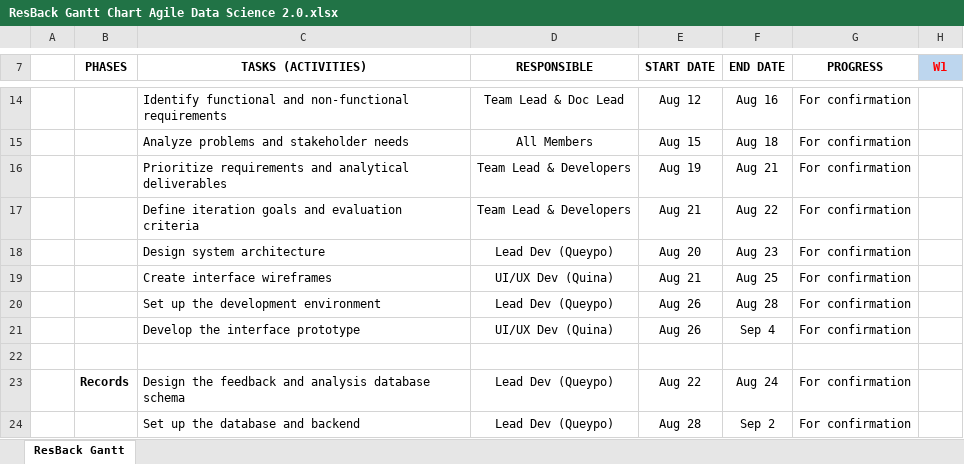
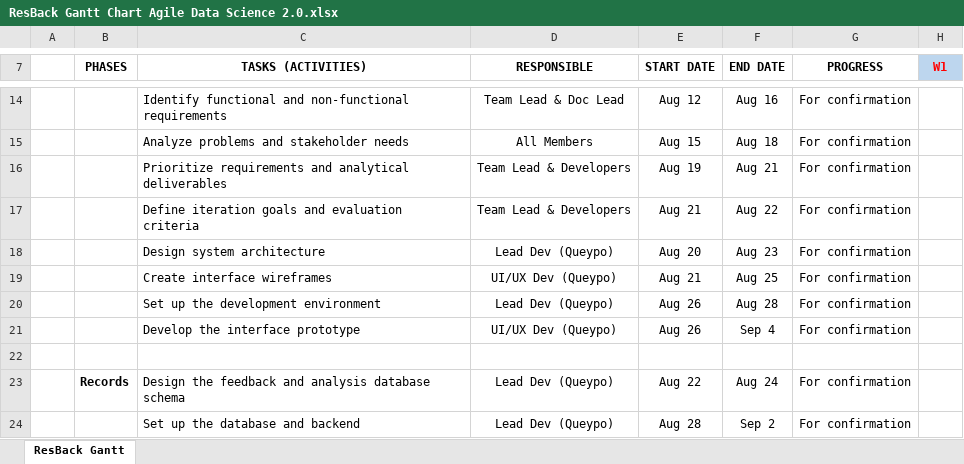
Before and after one commit to Joshua12393/resback-system, an Excel workbook: output/gantt-chart-revised/ResBack Gantt Chart Agile Data Science 2.0.xlsx, sheet ResBack Gantt, drawn as a sheet; only a part is shown, gaps mark what is left out; values as stored, in another font and other column widths than the file's, no borders; charts and pictures and conditional formats not drawn; the diff covers the shown part only; the diff names each change by its address in the sheet, - before the commit and + after, or states it on an @@ line.

Commit message:
docs(gantt): revise Agile Data Science project schedule

```diff
--- a/output/gantt-chart-revised/ResBack Gantt Chart Agile Data Science 2.0.xlsx (sheet ResBack Gantt)
+++ b/output/gantt-chart-revised/ResBack Gantt Chart Agile Data Science 2.0.xlsx (sheet ResBack Gantt)
-D19 (RESPONSIBLE): UI/UX Dev (Quina)
+D19 (RESPONSIBLE): UI/UX Dev (Queypo)
-D21 (RESPONSIBLE): UI/UX Dev (Quina)
+D21 (RESPONSIBLE): UI/UX Dev (Queypo)
```
Also changed, not shown: 9 edited cells elsewhere in this sheet.
